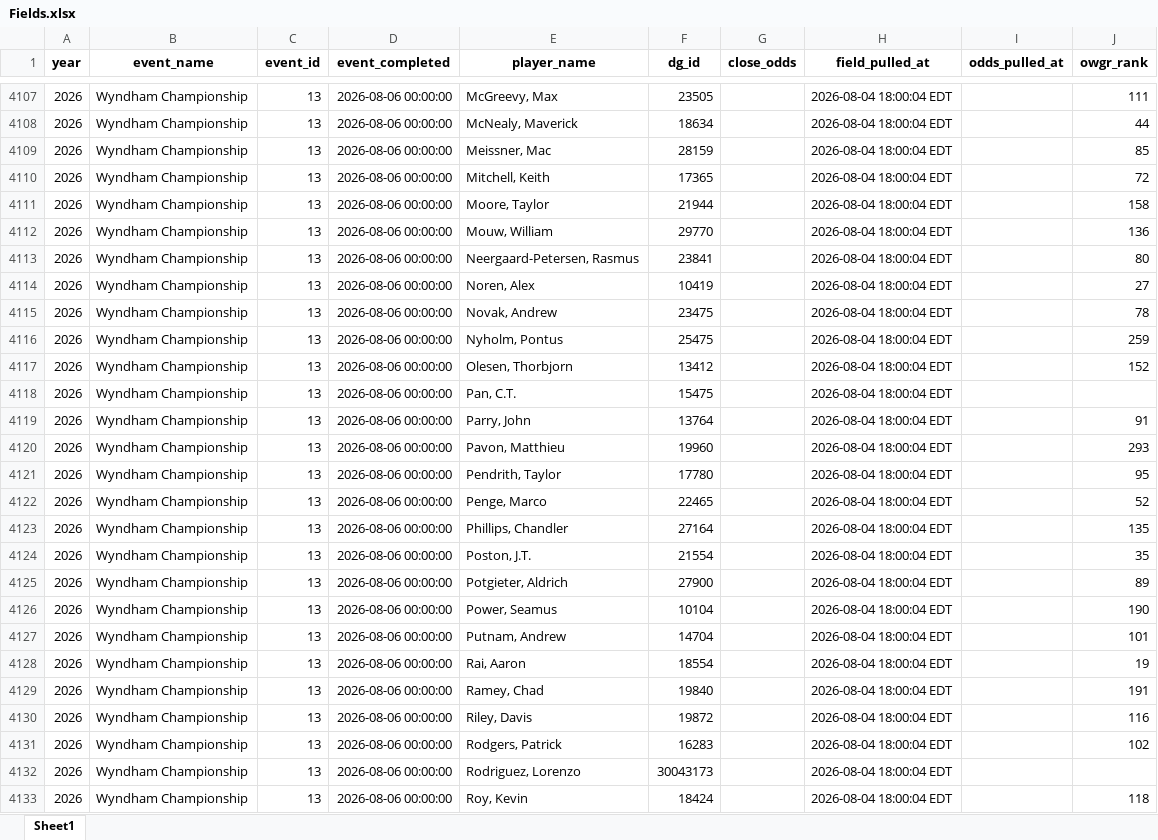
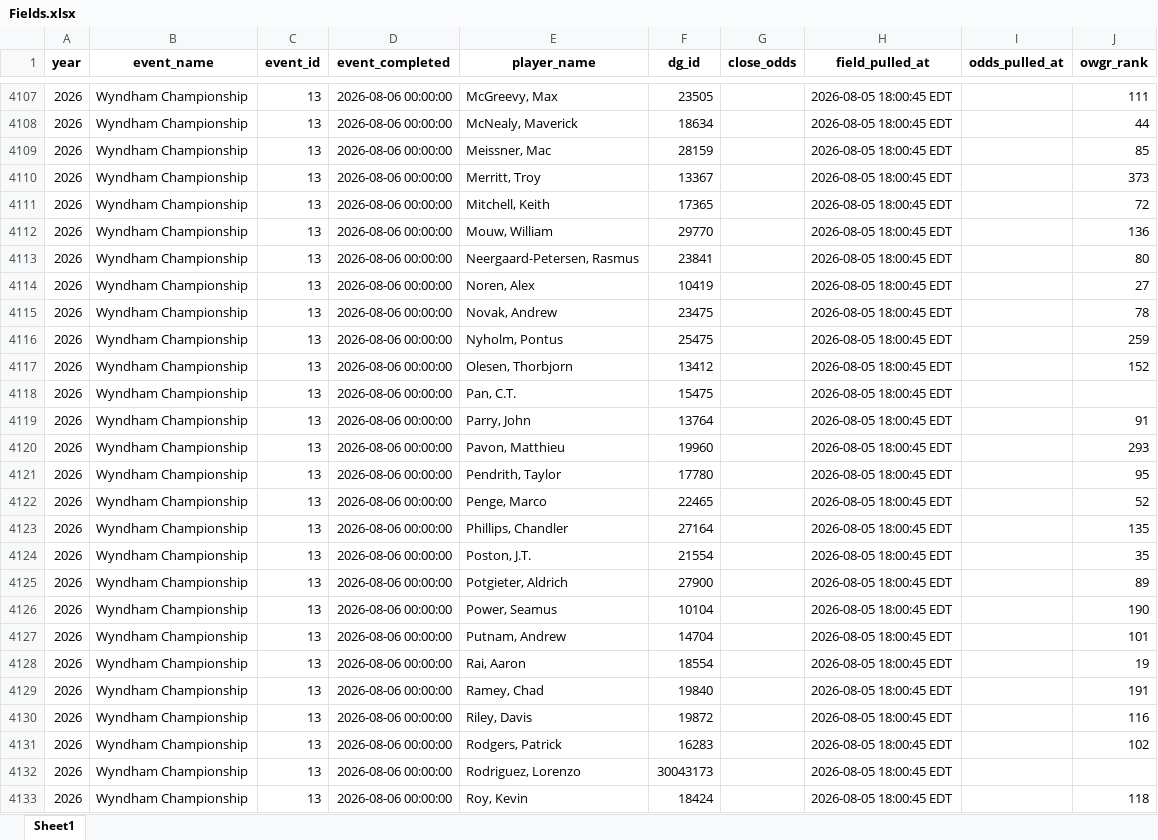
Before and after one commit to nayjaycee/TourStats, an Excel workbook: Data/in Use/Fields.xlsx, sheet Sheet1, drawn as a sheet; only a part is shown, gaps mark what is left out; values as stored, in another font and other column widths than the file's, no borders; the diff covers the shown part only; the diff names each change by its address in the sheet, - before the commit and + after, or states it on an @@ line.

Commit message:
data: field/odds refresh 2026-08-05 18:00 ET

```diff
--- a/Data/in Use/Fields.xlsx (sheet Sheet1)
+++ b/Data/in Use/Fields.xlsx (sheet Sheet1)
-H4107:H4133 (field_pulled_at): 2026-08-04 18:00:04 EDT
+H4107:H4133 (field_pulled_at): 2026-08-05 18:00:45 EDT
-E4110 (player_name): Mitchell, Keith
+E4110 (player_name): Merritt, Troy
-F4110 (dg_id): 17365
+F4110 (dg_id): 13367
-J4110 (owgr_rank): 72
+J4110 (owgr_rank): 373
-E4111 (player_name): Moore, Taylor
+E4111 (player_name): Mitchell, Keith
-F4111 (dg_id): 21944
+F4111 (dg_id): 17365
-J4111 (owgr_rank): 158
+J4111 (owgr_rank): 72
```
Also changed, not shown: 120 edited cells elsewhere in this sheet, Data/in Use/All_players.xlsx, 4 other files.
